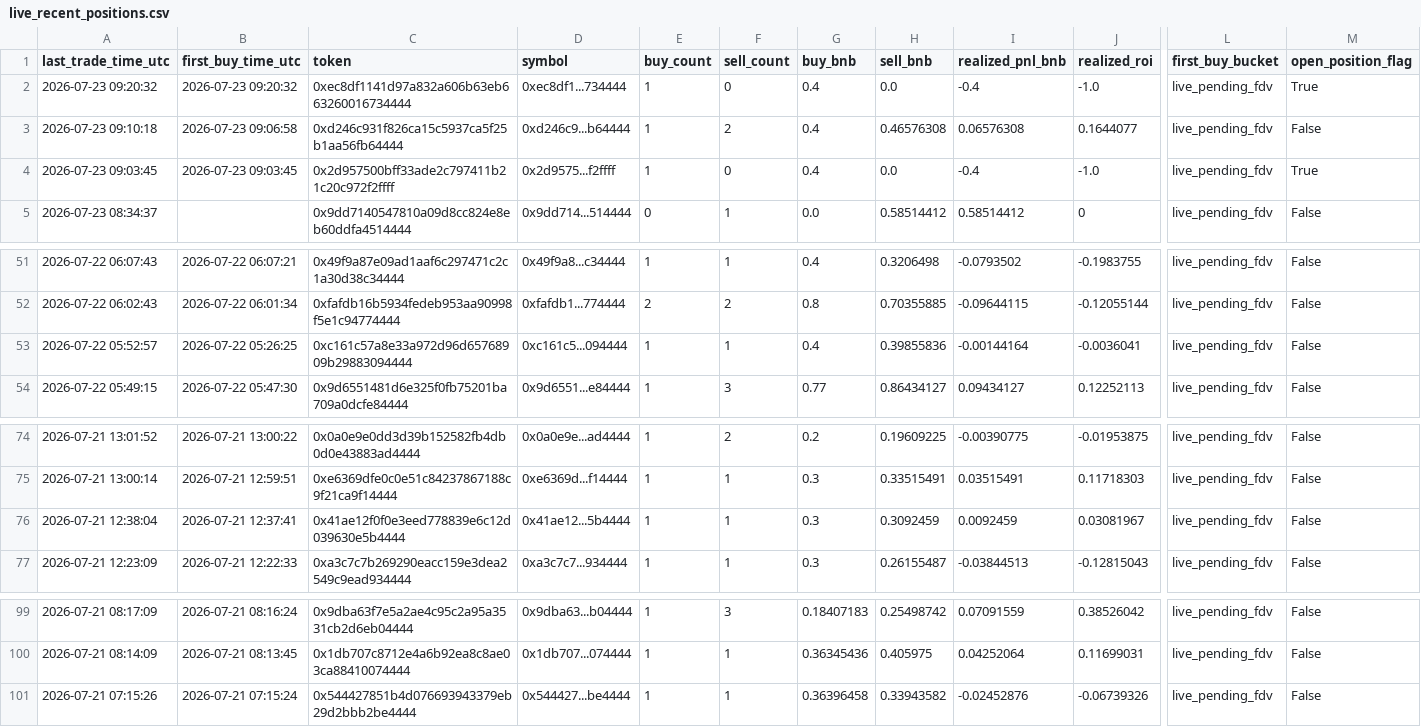
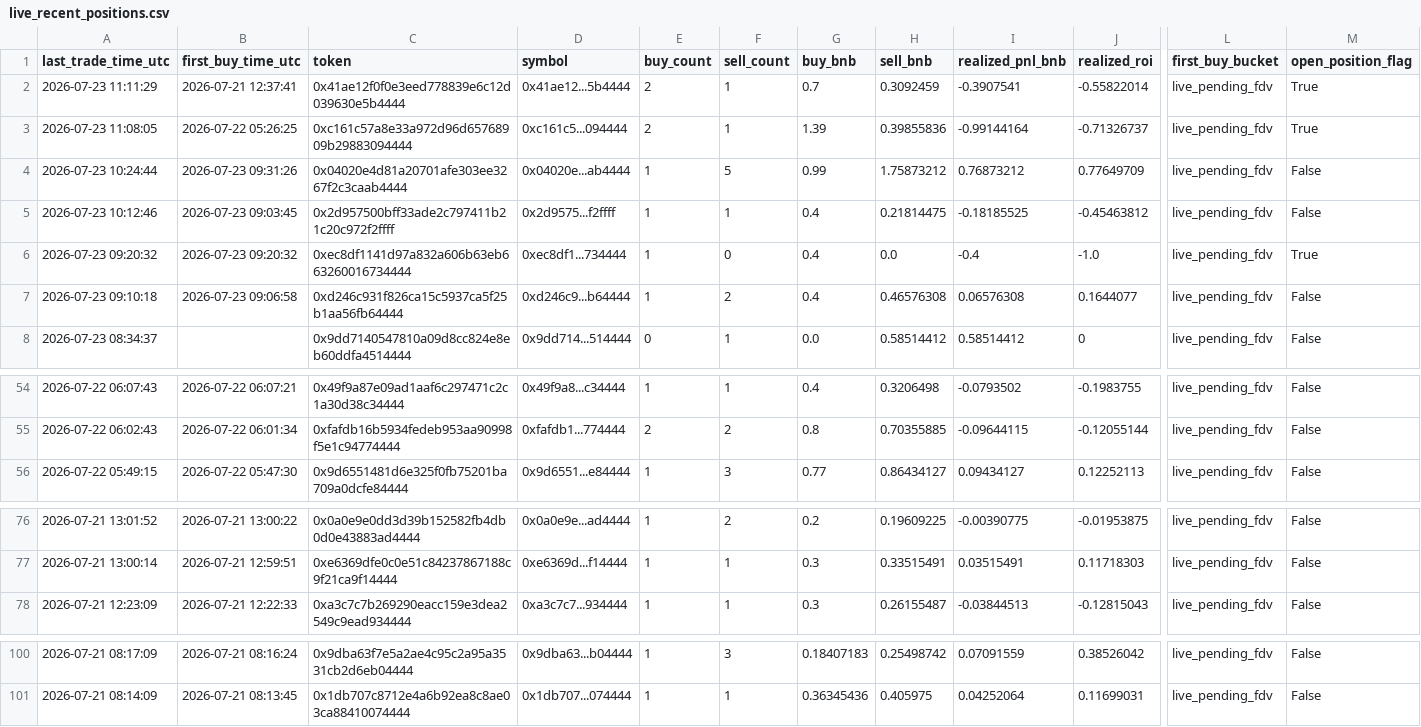
Before and after one commit to hahahakang/bsc-fourmeme-analysis-live, a CSV file: data/live_recent_positions.csv, drawn as a sheet; only a part is shown, gaps mark what is left out; removed rows and columns are numbered as before the commit, all else as after; rows hold the shown columns only; the diff names each change by its address in the sheet, - before the commit and + after, or states it on an @@ line.

```diff
--- a/data/live_recent_positions.csv
+++ b/data/live_recent_positions.csv
+row 2: 2026-07-23 11:11:29 | 2026-07-21 12:37:41 | 0x41ae12f0f0e3eed778839e6c12d039630e5b4444 | 0x41ae12...5b4444 | 2 | 1 | 0.7 | 0.3092459 | -0.3907541 | -0.55822014 | live_pending_fdv | True
+row 3: 2026-07-23 11:08:05 | 2026-07-22 05:26:25 | 0xc161c57a8e33a972d96d65768909b29883094444 | 0xc161c5...094444 | 2 | 1 | 1.39 | 0.39855836 | -0.99144164 | -0.71326737 | live_pending_fdv | True
+row 4: 2026-07-23 10:24:44 | 2026-07-23 09:31:26 | 0x04020e4d81a20701afe303ee3267f2c3caab4444 | 0x04020e...ab4444 | 1 | 5 | 0.99 | 1.75873212 | 0.76873212 | 0.77649709 | live_pending_fdv | False
+row 5: 2026-07-23 10:12:46 | 2026-07-23 09:03:45 | 0x2d957500bff33ade2c797411b21c20c972f2ffff | 0x2d9575...f2ffff | 1 | 1 | 0.4 | 0.21814475 | -0.18185525 | -0.45463812 | live_pending_fdv | False
-row 4: 2026-07-23 09:03:45 | 2026-07-23 09:03:45 | 0x2d957500bff33ade2c797411b21c20c972f2ffff | 0x2d9575...f2ffff | 1 | 0 | 0.4 | 0.0 | -0.4 | -1.0 | live_pending_fdv | True
-row 53: 2026-07-22 05:52:57 | 2026-07-22 05:26:25 | 0xc161c57a8e33a972d96d65768909b29883094444 | 0xc161c5...094444 | 1 | 1 | 0.4 | 0.39855836 | -0.00144164 | -0.0036041 | live_pending_fdv | False
-row 76: 2026-07-21 12:38:04 | 2026-07-21 12:37:41 | 0x41ae12f0f0e3eed778839e6c12d039630e5b4444 | 0x41ae12...5b4444 | 1 | 1 | 0.3 | 0.3092459 | 0.0092459 | 0.03081967 | live_pending_fdv | False
-row 101: 2026-07-21 07:15:26 | 2026-07-21 07:15:24 | 0x544427851b4d076693943379eb29d2bbb2be4444 | 0x544427...be4444 | 1 | 1 | 0.36396458 | 0.33943582 | -0.02452876 | -0.06739326 | live_pending_fdv | False
```
Also changed, not shown: data/live_events.csv, data/live_recent_buys.csv, 5 other files.
